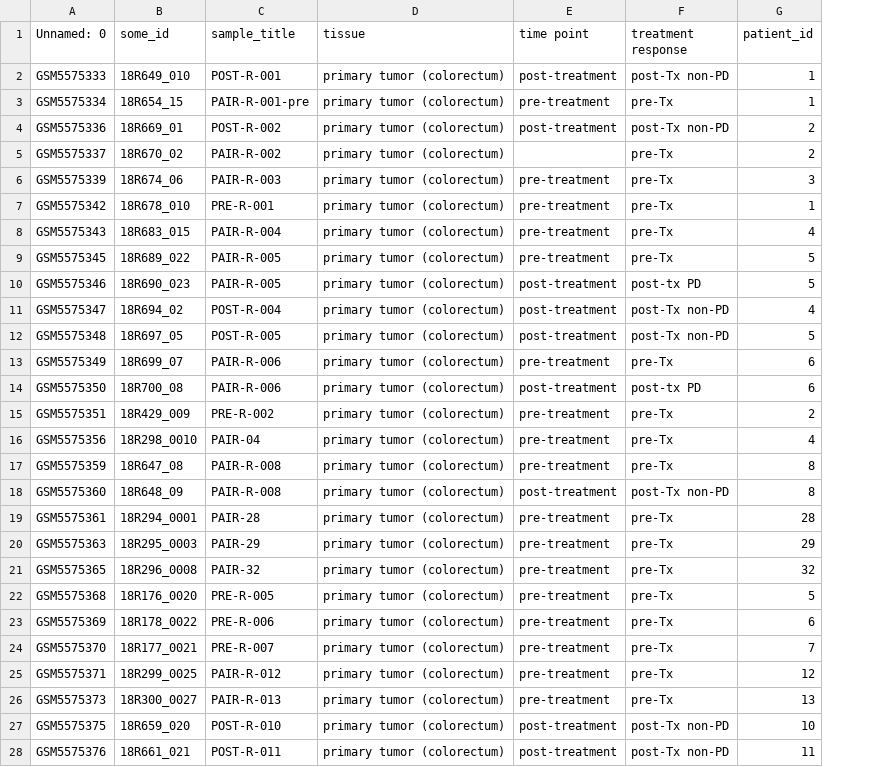
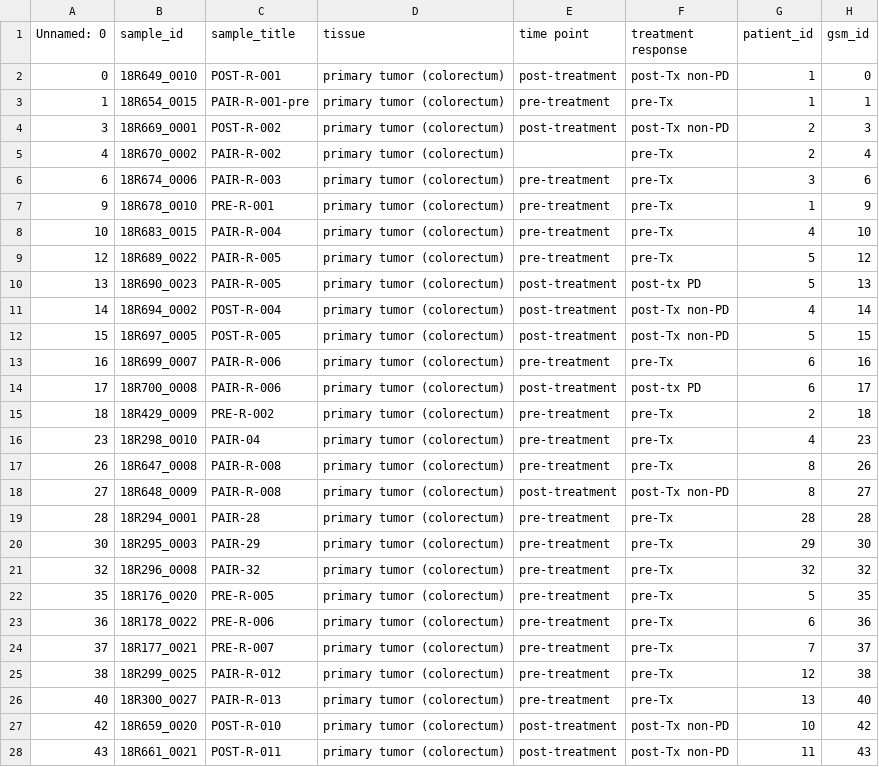
Before and after one commit to lkmaks/mcrc-cetuximab-analysis, a CSV file: data/annotation_no_metastases.csv, drawn as a sheet; only a part is shown; removed rows and columns are numbered as before the commit, all else as after; the diff covers the shown part only; the diff names each change by its address in the sheet, - before the commit and + after, or states it on an @@ line.

```diff
--- a/data/annotation_no_metastases.csv
+++ b/data/annotation_no_metastases.csv
-column B (some_id), rows 2-28: 18R649_010 | 18R654_15 | 18R669_01 | 18R670_02 | 18R674_06 | 18R678_010 | 18R683_015 | 18R689_022 | 18R690_023 | 18R694_02 | 18R697_05 | 18R699_07 | 18R700_08 | 18R429_009 | 18R298_0010 | 18R647_08 | 18R648_09 | 18R294_0001 | 18R295_0003 | 18R296_0008 | 18R176_0020 | 18R178_0022 | 18R177_0021 | 18R299_0025 | 18R300_0027 | 18R659_020 | 18R661_021
+column B (sample_id), rows 2-28: 18R649_0010 | 18R654_0015 | 18R669_0001 | 18R670_0002 | 18R674_0006 | 18R678_0010 | 18R683_0015 | 18R689_0022 | 18R690_0023 | 18R694_0002 | 18R697_0005 | 18R699_0007 | 18R700_0008 | 18R429_0009 | 18R298_0010 | 18R647_0008 | 18R648_0009 | 18R294_0001 | 18R295_0003 | 18R296_0008 | 18R176_0020 | 18R178_0022 | 18R177_0021 | 18R299_0025 | 18R300_0027 | 18R659_0020 | 18R661_0021
+column H (gsm_id), rows 2-28: 0 | 1 | 3 | 4 | 6 | 9 | 10 | 12 | 13 | 14 | 15 | 16 | 17 | 18 | 23 | 26 | 27 | 28 | 30 | 32 | 35 | 36 | 37 | 38 | 40 | 42 | 43
-A2 (Unnamed: 0): GSM5575333
+A2 (Unnamed: 0): 0
-A3 (Unnamed: 0): GSM5575334
+A3 (Unnamed: 0): 1
-A4 (Unnamed: 0): GSM5575336
+A4 (Unnamed: 0): 3
-A5 (Unnamed: 0): GSM5575337
+A5 (Unnamed: 0): 4
-A6 (Unnamed: 0): GSM5575339
+A6 (Unnamed: 0): 6
-A7 (Unnamed: 0): GSM5575342
+A7 (Unnamed: 0): 9
-A8 (Unnamed: 0): GSM5575343
+A8 (Unnamed: 0): 10
-A9 (Unnamed: 0): GSM5575345
+A9 (Unnamed: 0): 12
-A10 (Unnamed: 0): GSM5575346
+A10 (Unnamed: 0): 13
-A11 (Unnamed: 0): GSM5575347
+A11 (Unnamed: 0): 14
-A12 (Unnamed: 0): GSM5575348
+A12 (Unnamed: 0): 15
-A13 (Unnamed: 0): GSM5575349
+A13 (Unnamed: 0): 16
-A14 (Unnamed: 0): GSM5575350
+A14 (Unnamed: 0): 17
-A15 (Unnamed: 0): GSM5575351
+A15 (Unnamed: 0): 18
-A16 (Unnamed: 0): GSM5575356
+A16 (Unnamed: 0): 23
-A17 (Unnamed: 0): GSM5575359
+A17 (Unnamed: 0): 26
-A18 (Unnamed: 0): GSM5575360
+A18 (Unnamed: 0): 27
-A19 (Unnamed: 0): GSM5575361
+A19 (Unnamed: 0): 28
-A20 (Unnamed: 0): GSM5575363
+A20 (Unnamed: 0): 30
-A21 (Unnamed: 0): GSM5575365
+A21 (Unnamed: 0): 32
-A22 (Unnamed: 0): GSM5575368
+A22 (Unnamed: 0): 35
-A23 (Unnamed: 0): GSM5575369
+A23 (Unnamed: 0): 36
-A24 (Unnamed: 0): GSM5575370
+A24 (Unnamed: 0): 37
-A25 (Unnamed: 0): GSM5575371
+A25 (Unnamed: 0): 38
-A26 (Unnamed: 0): GSM5575373
+A26 (Unnamed: 0): 40
-A27 (Unnamed: 0): GSM5575375
+A27 (Unnamed: 0): 42
-A28 (Unnamed: 0): GSM5575376
+A28 (Unnamed: 0): 43
```
Also changed, not shown: 58 edited cells elsewhere in this file, data/useful_ann.csv, 4 other files.
